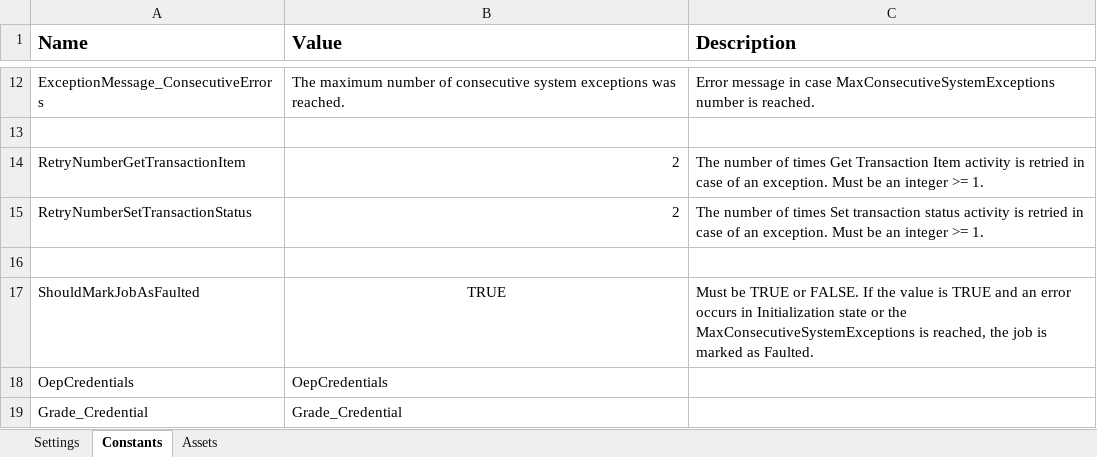
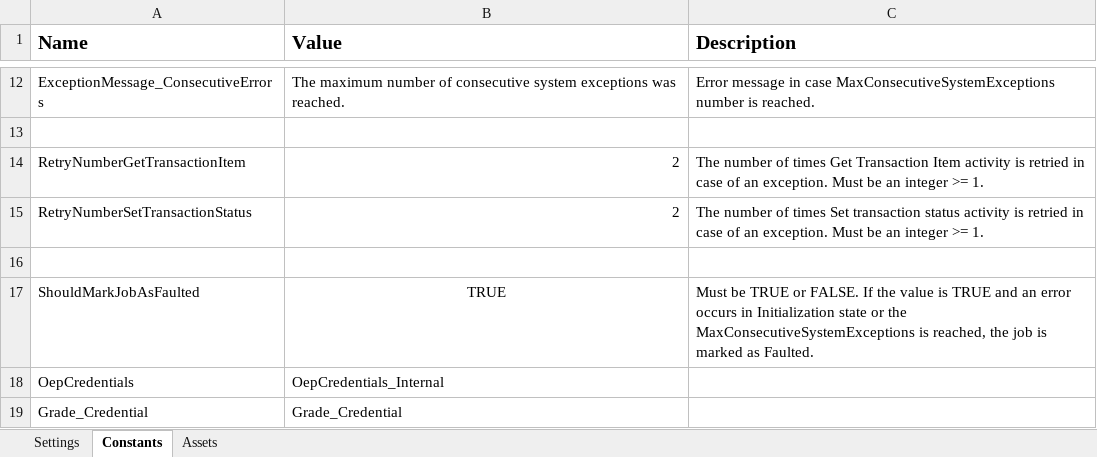
Before and after one commit to ludvigbjorkman/ValfardNyanstalldUtbildningsKontroll, an Excel workbook: Data/Config.xlsx, sheet Constants, drawn as a sheet; only a part is shown, gaps mark what is left out; values as stored, in another font and other column widths than the file's, no borders; the diff names each change by its address in the sheet, - before the commit and + after, or states it on an @@ line.

```diff
--- a/Data/Config.xlsx (sheet Constants)
+++ b/Data/Config.xlsx (sheet Constants)
-B18 (Value): OepCredentials
+B18 (Value): OepCredentials_Internal
```
Also changed, not shown: sheet Assets, 1 other file.
